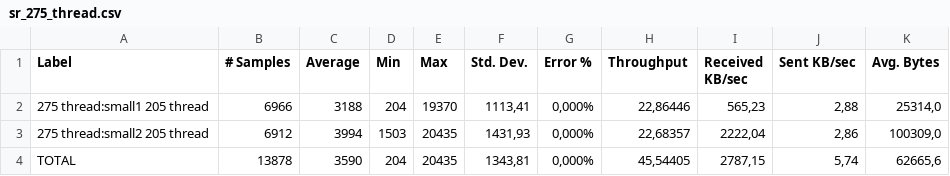
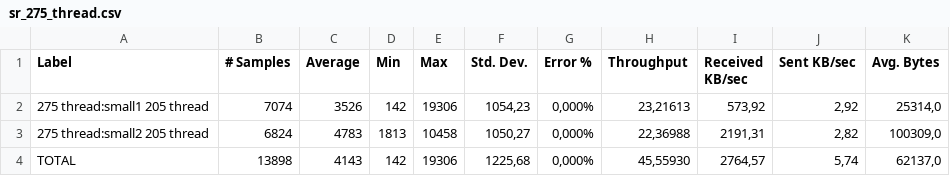
Before and after one commit to kraugher6/Homwork-IE-18-19, a CSV file: 3/design/risultati traccia 2/capacity small/summary reports/sr_275_thread.csv, drawn as a sheet.

```diff
--- a/3/design/risultati traccia 2/capacity small/summary reports/sr_275_thread.csv
+++ b/3/design/risultati traccia 2/capacity small/summary reports/sr_275_thread.csv
@@ -1,4 +1,4 @@
 Label,# Samples,Average,Min,Max,Std. Dev.,Error %,Throughput,Received KB/sec,Sent KB/sec,Avg. Bytes
-275 thread:small1 205 thread,6966,3188,204,19370,"1113,41","0,000%","22,86446","565,23","2,88","25314,0"
-275 thread:small2 205 thread,6912,3994,1503,20435,"1431,93","0,000%","22,68357","2222,04","2,86","100309,0"
-TOTAL,13878,3590,204,20435,"1343,81","0,000%","45,54405","2787,15","5,74","62665,6"
+275 thread:small1 205 thread,7074,3526,142,19306,"1054,23","0,000%","23,21613","573,92","2,92","25314,0"
+275 thread:small2 205 thread,6824,4783,1813,10458,"1050,27","0,000%","22,36988","2191,31","2,82","100309,0"
+TOTAL,13898,4143,142,19306,"1225,68","0,000%","45,55930","2764,57","5,74","62137,0"
```
Also changed, not shown: 3/design/risultati traccia 2/capacity small/summary reports/sr_200_thread.csv, 3/design/risultati traccia 2/capacity small/summary reports/sr_250_thread.csv, 54 other files.
